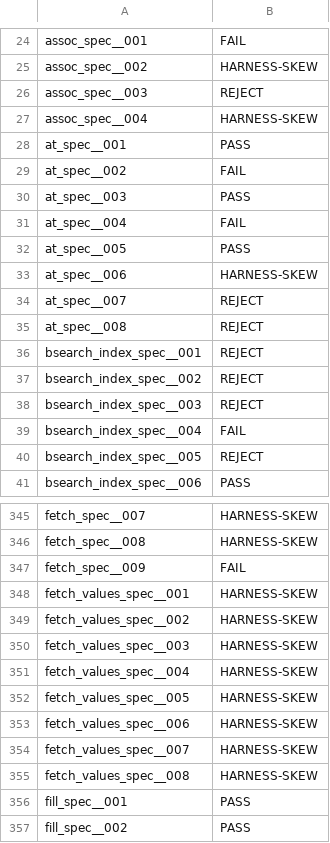
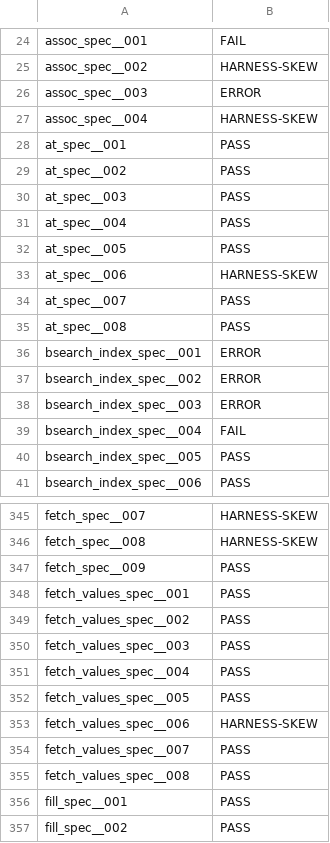
Before and after one commit to FrancescoK/spinel, a TSV file: tools/rubyspec/expectations/core-array.tsv, drawn as a sheet; only a part is shown, gaps mark what is left out; the diff covers the shown part only.

```diff
--- a/tools/rubyspec/expectations/core-array.tsv
+++ b/tools/rubyspec/expectations/core-array.tsv
@@ -25,17 +25,17 @@ assoc_spec__001	FAIL
 assoc_spec__002	HARNESS-SKEW
-assoc_spec__003	REJECT
+assoc_spec__003	ERROR
 assoc_spec__004	HARNESS-SKEW
 at_spec__001	PASS
-at_spec__002	FAIL
+at_spec__002	PASS
 at_spec__003	PASS
-at_spec__004	FAIL
+at_spec__004	PASS
 at_spec__005	PASS
 at_spec__006	HARNESS-SKEW
-at_spec__007	REJECT
-at_spec__008	REJECT
-bsearch_index_spec__001	REJECT
-bsearch_index_spec__002	REJECT
-bsearch_index_spec__003	REJECT
+at_spec__007	PASS
+at_spec__008	PASS
+bsearch_index_spec__001	ERROR
+bsearch_index_spec__002	ERROR
+bsearch_index_spec__003	ERROR
 bsearch_index_spec__004	FAIL
-bsearch_index_spec__005	REJECT
+bsearch_index_spec__005	PASS
 bsearch_index_spec__006	PASS
@@ -346,11 +346,11 @@ fetch_spec__007	HARNESS-SKEW
 fetch_spec__008	HARNESS-SKEW
-fetch_spec__009	FAIL
-fetch_values_spec__001	HARNESS-SKEW
-fetch_values_spec__002	HARNESS-SKEW
-fetch_values_spec__003	HARNESS-SKEW
-fetch_values_spec__004	HARNESS-SKEW
-fetch_values_spec__005	HARNESS-SKEW
+fetch_spec__009	PASS
+fetch_values_spec__001	PASS
+fetch_values_spec__002	PASS
+fetch_values_spec__003	PASS
+fetch_values_spec__004	PASS
+fetch_values_spec__005	PASS
 fetch_values_spec__006	HARNESS-SKEW
-fetch_values_spec__007	HARNESS-SKEW
-fetch_values_spec__008	HARNESS-SKEW
+fetch_values_spec__007	PASS
+fetch_values_spec__008	PASS
 fill_spec__001	PASS
```
Also changed, not shown: 159 edited cells elsewhere in this file, tools/rubyspec/expectations/core-hash.tsv, tools/rubyspec/expectations/core-integer.tsv, 3 other files.
